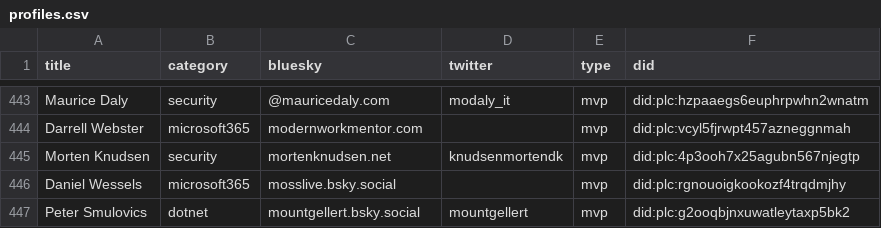
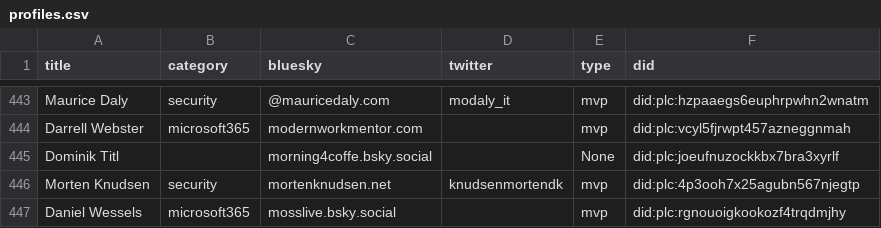
Before and after one commit to plemich/bluesky, a CSV file: website/static/profiles.csv, drawn as a sheet; only a part is shown, gaps mark what is left out; the shorter side is filled out with more unchanged rows; the diff names each change by its address in the sheet, - before the commit and + after, or states it on an @@ line.

```diff
--- a/website/static/profiles.csv
+++ b/website/static/profiles.csv
+row 445: Dominik Titl |  | morning4coffe.bsky.social |  | None | did:plc:joeufnuzockkbx7bra3xyrlf
```
Also changed, not shown: 1 other file.
